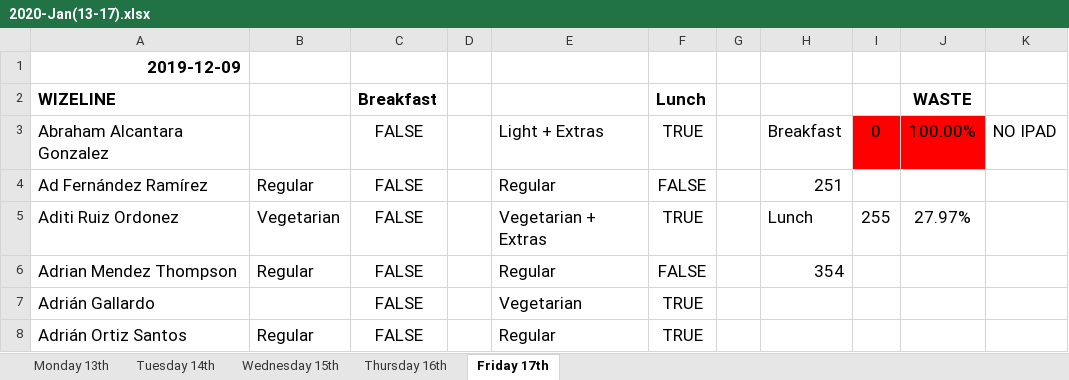
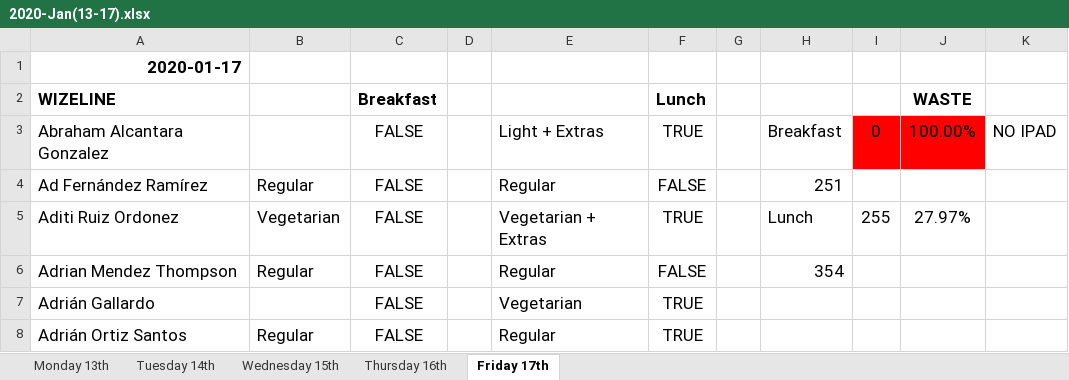
Before and after one commit to luisiiyoo/Food-Waste-Prediction, an Excel workbook: data/REGISTERS/2020-Jan(13-17).xlsx, sheet Friday 17th, drawn as a sheet; only a part is shown; values as stored, in another font and other column widths than the file's, no borders; charts and pictures not drawn; the diff names each change by its address in the sheet, - before the commit and + after, or states it on an @@ line.

Commit message:
Upload data

```diff
--- a/data/REGISTERS/2020-Jan(13-17).xlsx (sheet Friday 17th)
+++ b/data/REGISTERS/2020-Jan(13-17).xlsx (sheet Friday 17th)
-A1 (WIZELINE): 2019-12-09
+A1 (WIZELINE): 2020-01-17
```
Also changed, not shown: sheet Thursday 16th, formulas that keep their value, charts or pictures, 3 other files.
